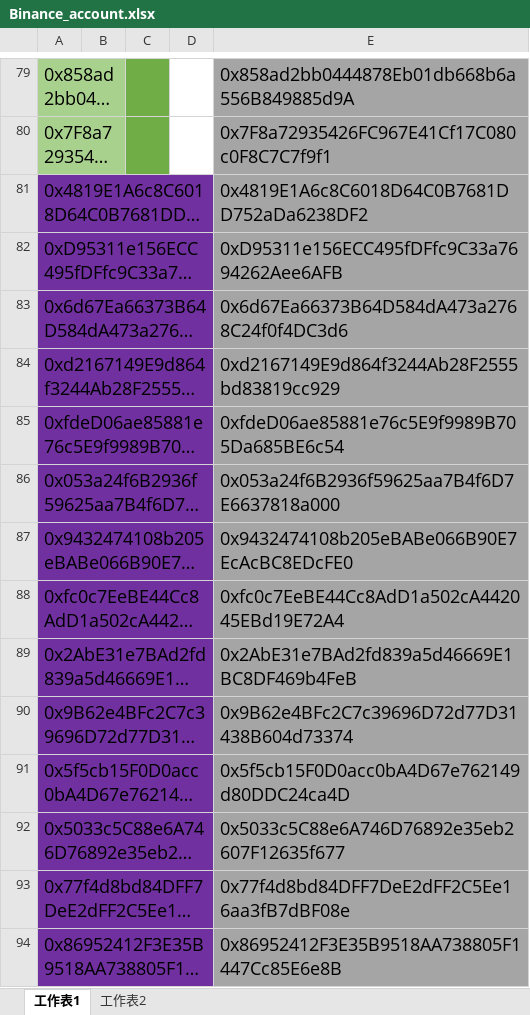
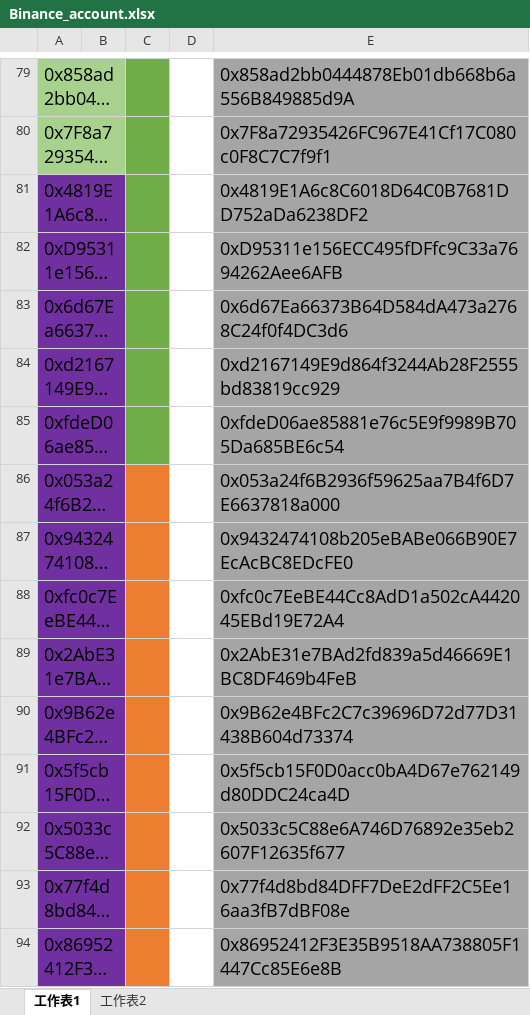
Before and after one commit to BearLili/initia, an Excel workbook: files/okx/Binance_account.xlsx, sheet 工作表1, drawn as a sheet; only a part is shown, gaps mark what is left out; long unchanged cells end in …; values as stored, in another font and other column widths than the file's, no borders; the diff covers the shown part only; the diff names each change by its address in the sheet, - before the commit and + after, or states it on an @@ line.

```diff
--- a/files/okx/Binance_account.xlsx (sheet 工作表1)
+++ b/files/okx/Binance_account.xlsx (sheet 工作表1)
-C81:C85 fill: none
+C81:C85 fill: #70AD47
-C86:C94 fill: none
+C86:C94 fill: #ED7D31
```
Also changed, not shown: 20 added rows and cell formats elsewhere in this sheet, files/okx/okx-bsc.xlsx, 3 other files.
